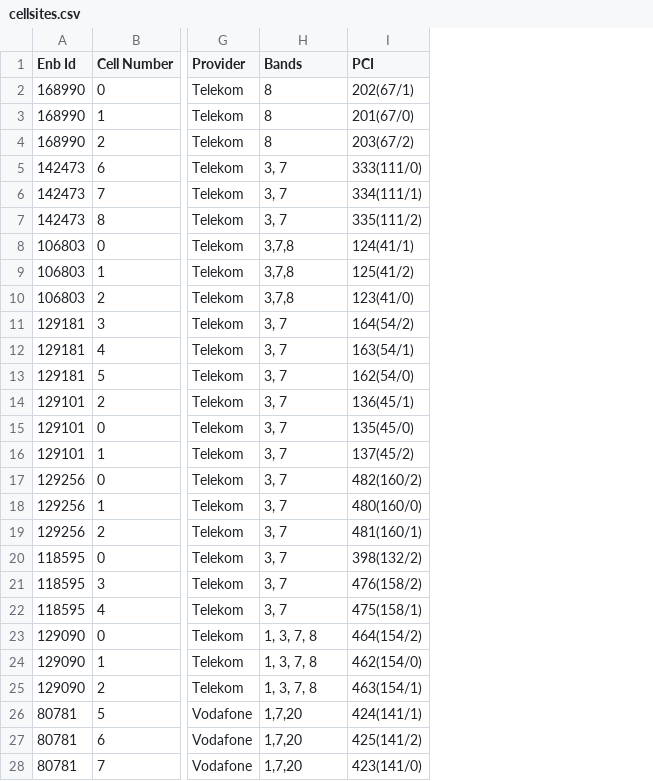
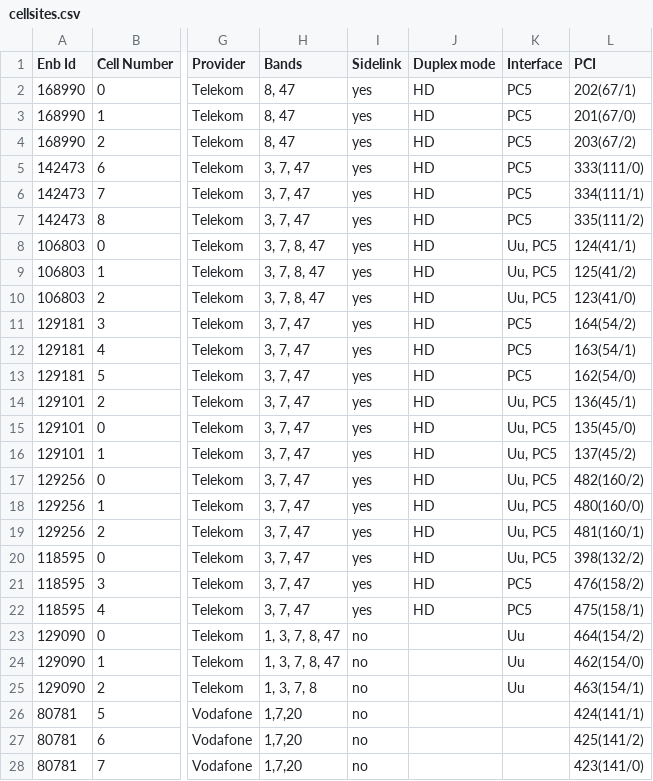
Before and after one commit to anupama1990/InTAS, a CSV file: scenario/cellsites/cellsites.csv, drawn as a sheet; only a part is shown, gaps mark what is left out; the diff covers the shown part only; the diff names each change by its address in the sheet, - before the commit and + after, or states it on an @@ line.

```diff
--- a/scenario/cellsites/cellsites.csv
+++ b/scenario/cellsites/cellsites.csv
+column I (Sidelink), rows 2-28: yes | yes | yes | yes | yes | yes | yes | yes | yes | yes | yes | yes | yes | yes | yes | yes | yes | yes | yes | yes | yes | no | no | no | no | no | no
+column J (Duplex mode), rows 2-22: all HD
+column K (Interface), rows 2-25: PC5 | PC5 | PC5 | PC5 | PC5 | PC5 | Uu, PC5 | Uu, PC5 | Uu, PC5 | PC5 | PC5 | PC5 | Uu, PC5 | Uu, PC5 | Uu, PC5 | Uu, PC5 | Uu, PC5 | Uu, PC5 | Uu, PC5 | PC5 | PC5 | Uu | Uu | Uu
-H2:H4 (Bands): 8
+H2:H4 (Bands): 8, 47
-H5:H7 (Bands): 3, 7
+H5:H7 (Bands): 3, 7, 47
-H8:H10 (Bands): 3,7,8
+H8:H10 (Bands): 3, 7, 8, 47
-H11:H22 (Bands): 3, 7
+H11:H22 (Bands): 3, 7, 47
-H23:H24 (Bands): 1, 3, 7, 8
+H23:H24 (Bands): 1, 3, 7, 8, 47
```
Also changed, not shown: 3 edited cells elsewhere in this file, 1 other file.
